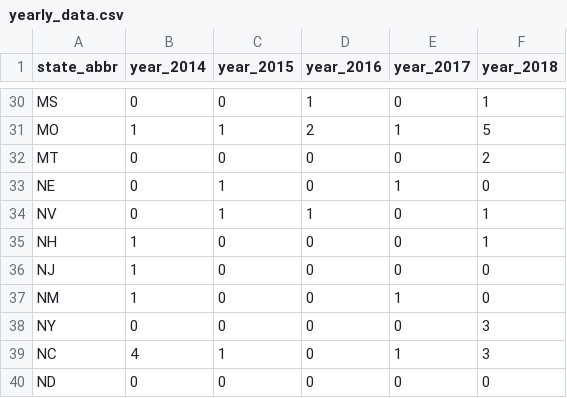
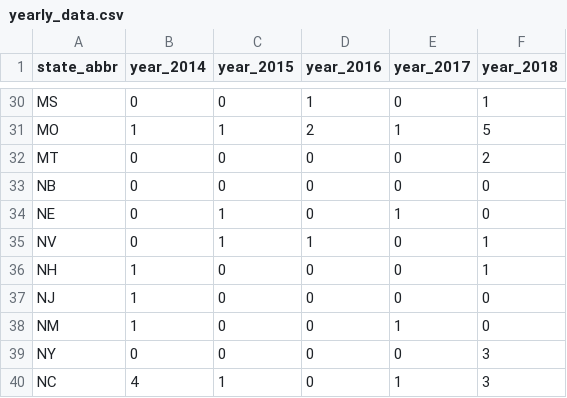
Before and after one commit to cdvu1/info474-final-project, a CSV file: yearly_data.csv, drawn as a sheet; only a part is shown, gaps mark what is left out; the shorter side is filled out with more unchanged rows; the diff names each change by its address in the sheet, - before the commit and + after, or states it on an @@ line.

```diff
--- a/yearly_data.csv
+++ b/yearly_data.csv
+row 33: NB | 0 | 0 | 0 | 0 | 0
```
Also changed, not shown: 2 other files.
